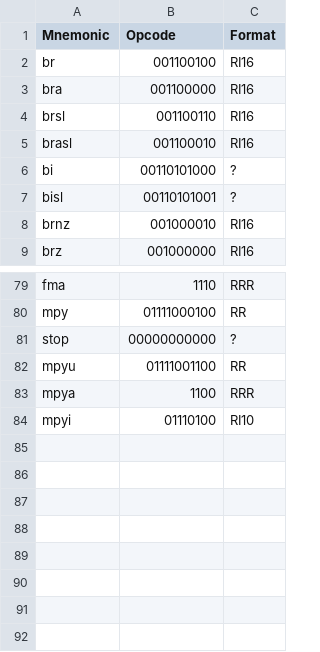
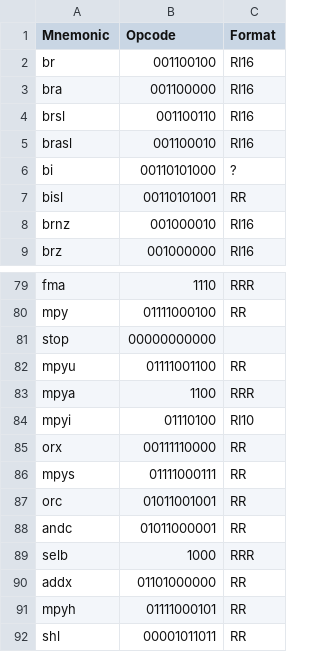
Before and after one commit to itsDangy/ESE545-SPU-lite, a CSV file: Opcodes.csv, drawn as a sheet; only a part is shown, gaps mark what is left out.

```diff
--- a/Opcodes.csv
+++ b/Opcodes.csv
@@ -6,3 +6,3 @@ brasl,001100010,RI16
 bi,00110101000,?
-bisl,00110101001,?
+bisl,00110101001,RR
 brnz,001000010,RI16
@@ -80,3 +80,3 @@ fma,1110,RRR
 mpy,01111000100,RR
-stop,00000000000,?
+stop,00000000000,
 mpyu,01111001100,RR
@@ -84 +84,9 @@ mpya,1100,RRR
 mpyi,01110100,RI10
+orx,00111110000,RR
+mpys,01111000111,RR
+orc,01011001001,RR
+andc,01011000001,RR
+selb,1000,RRR
+addx,01101000000,RR
+mpyh,01111000101,RR
+shl,00001011011,RR
```
Also changed, not shown: 5 other files.
